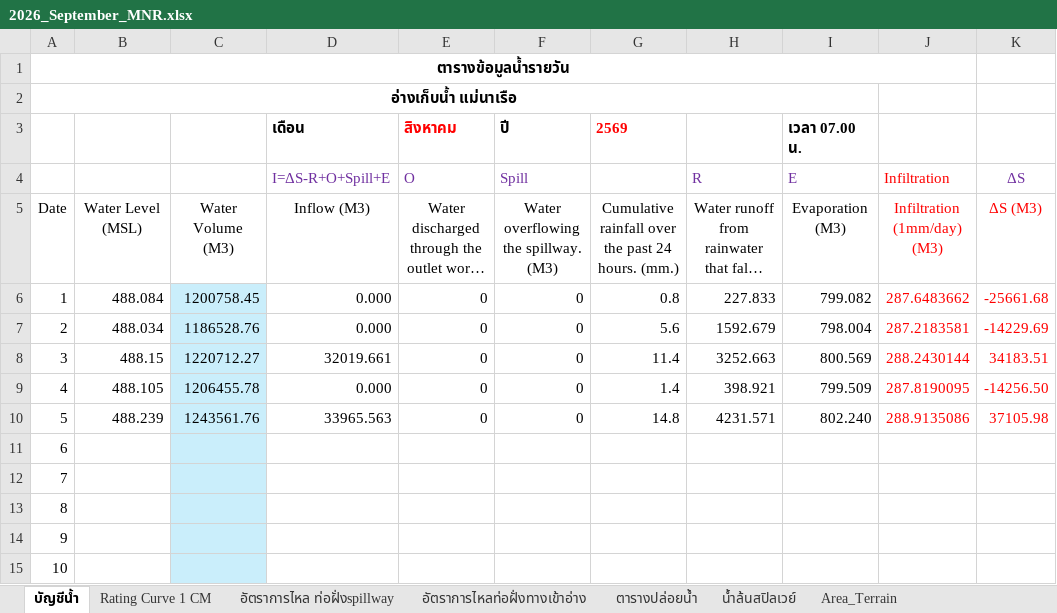
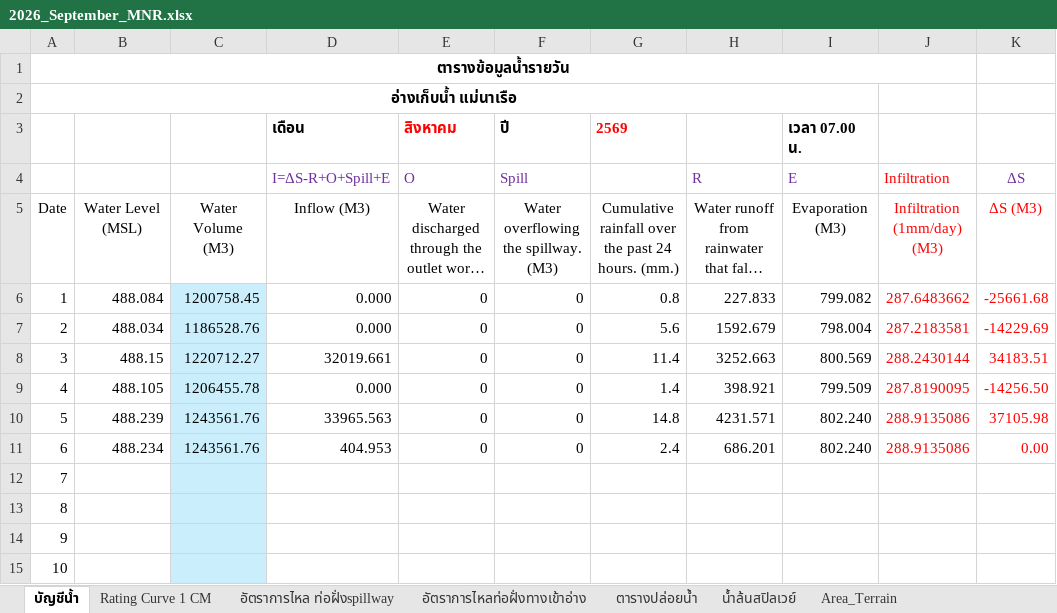
Before and after one commit to mpdox30/maenarua-water-web, an Excel workbook: 01_data/Reservoirs/inflow/2026/2026_September_MNR.xlsx, sheet บัญชีน้ำ, drawn as a sheet; only a part is shown; long unchanged cells end in …; values as stored, in another font and other column widths than the file's, no borders; conditional formats not drawn; the diff names each change by its address in the sheet, - before the commit and + after, or states it on an @@ line.

Commit message:
Auto-update: reservoir official file + shadow CSV Mon 09/07/2026  9:18:51.26

```diff
--- a/01_data/Reservoirs/inflow/2026/2026_September_MNR.xlsx (sheet บัญชีน้ำ)
+++ b/01_data/Reservoirs/inflow/2026/2026_September_MNR.xlsx (sheet บัญชีน้ำ)
-B11: (empty)
+B11: 488.234
-C11: (empty)
+C11: 1243561.76
-D11 (เดือน): (empty)
+D11 (เดือน): 404.953
-E11 (สิงหาคม): (empty)
+E11 (สิงหาคม): 0
-F11 (ปี): (empty)
+F11 (ปี): 0
-G11 (2569): (empty)
+G11 (2569): 2.4
-H11: (empty)
+H11: 686.201
-I11 (เวลา 07.00 น.): (empty)
+I11 (เวลา 07.00 น.): 802.240
-J11: (empty)
+J11: 288.9135086
-K11: (empty)
+K11: 0.00
```
Also changed, not shown: 1 other file.
